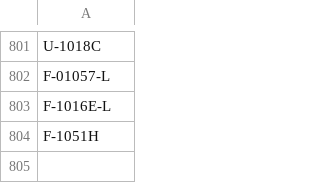
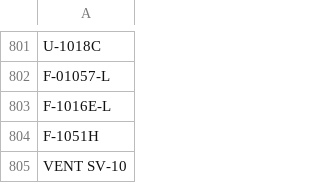
Before and after one commit to jmilljr24/HighlightParts, a CSV file: masterparts.csv, drawn as a sheet; only a part is shown, gaps mark what is left out.

```diff
--- a/masterparts.csv
+++ b/masterparts.csv
@@ -804 +804,2 @@ F-1016E-L
 F-1051H
+VENT SV-10
```
Also changed, not shown: 1 other file.
